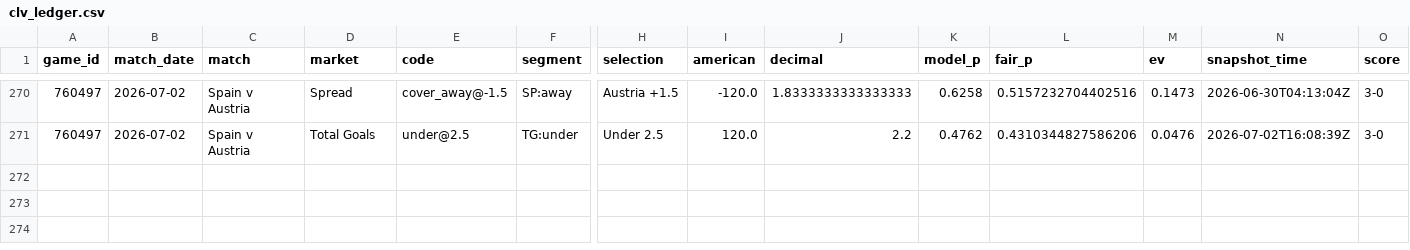
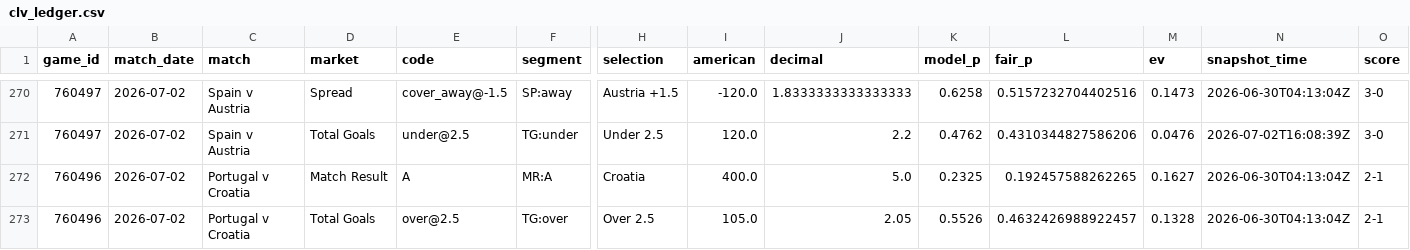
Before and after one commit to mgwinnier/soccer-model, a CSV file: reports/clv_ledger.csv, drawn as a sheet; only a part is shown, gaps mark what is left out; rows hold the shown columns only; the diff names each change by its address in the sheet, - before the commit and + after, or states it on an @@ line.

```diff
--- a/reports/clv_ledger.csv
+++ b/reports/clv_ledger.csv
+row 272: 760496 | 2026-07-02 | Portugal v Croatia | Match Result | A | MR:A | Croatia | 400.0 | 5.0 | 0.2325 | 0.192457588262265 | 0.1627 | 2026-06-30T04:13:04Z | 2-1
+row 273: 760496 | 2026-07-02 | Portugal v Croatia | Total Goals | over@2.5 | TG:over | Over 2.5 | 105.0 | 2.05 | 0.5526 | 0.4632426988922457 | 0.1328 | 2026-06-30T04:13:04Z | 2-1
```
Also changed, not shown: reports/clv_open.csv.
